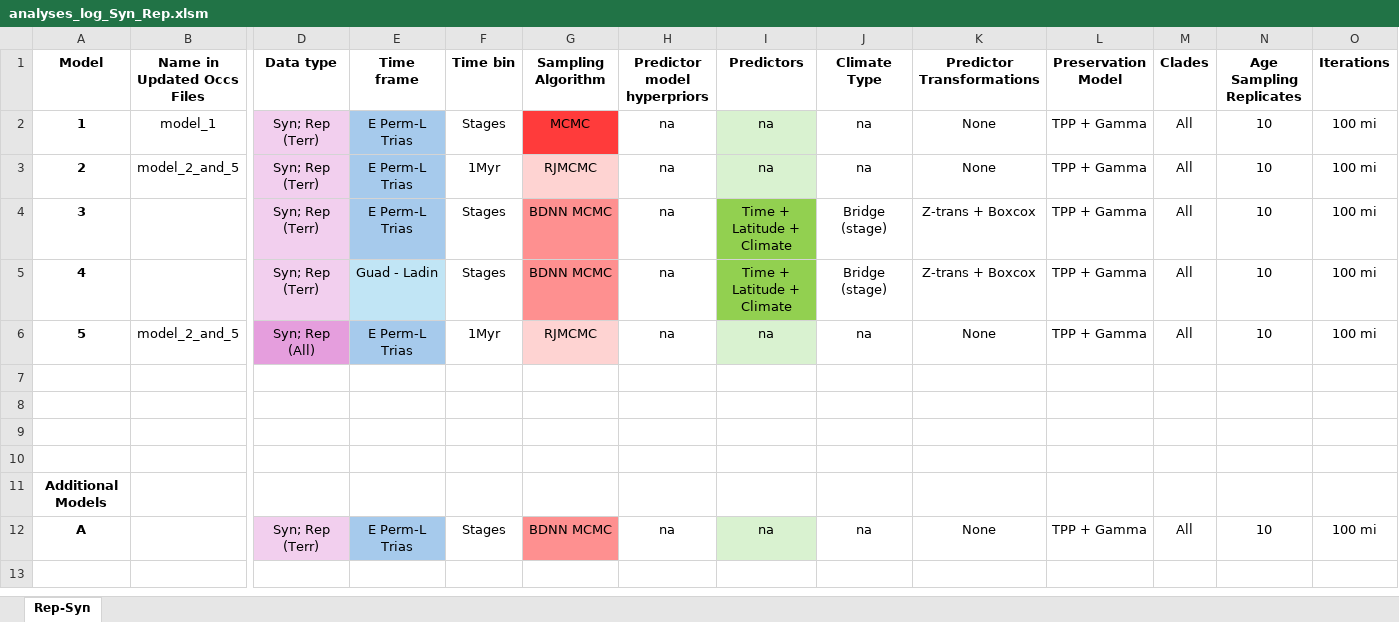
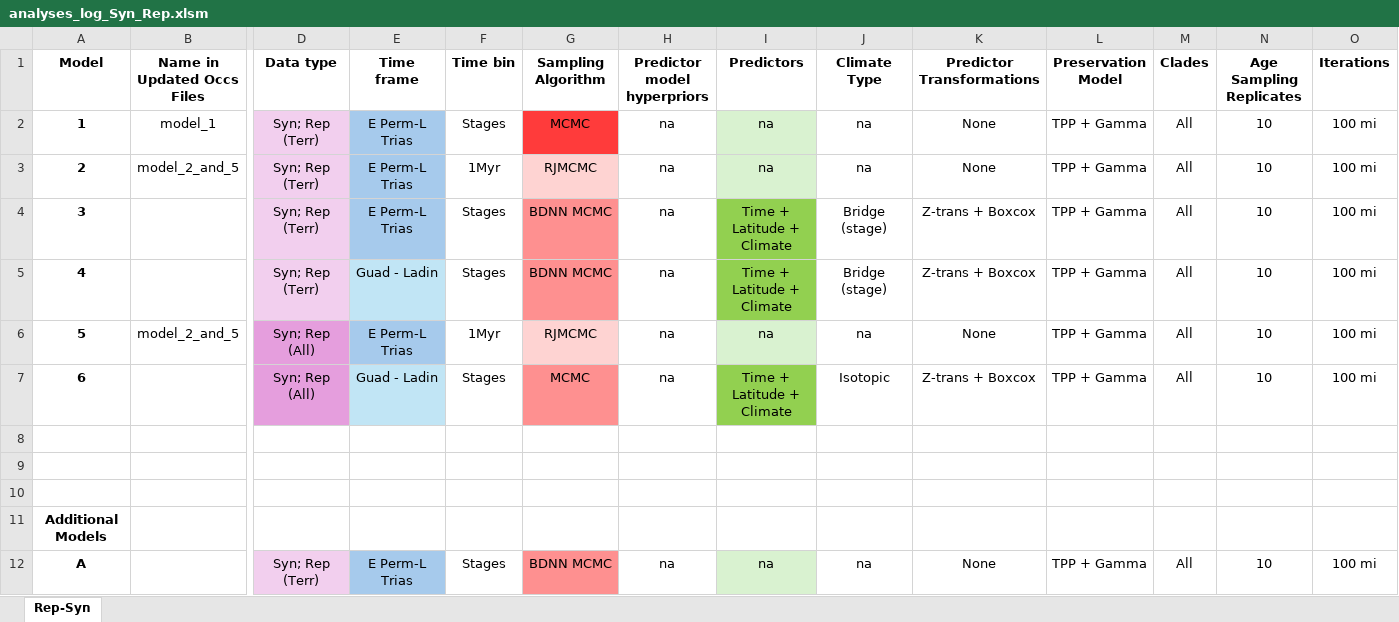
Before and after one commit to shelleylwang/pt_diversity_rates, an Excel workbook: updated_occurrence_analyses/analyses_log_Syn_Rep.xlsm, sheet Rep-Syn, drawn as a sheet; only a part is shown, gaps mark what is left out; values as stored, in another font and other column widths than the file's, no borders; conditional formats not drawn; rows hold the shown columns only; the diff names each change by its address in the sheet, - before the commit and + after, or states it on an @@ line.

Commit message:
a lot more data cleaning now that -9999 lats need to be dropped. added isotropic data from song et al.

```diff
--- a/updated_occurrence_analyses/analyses_log_Syn_Rep.xlsm (sheet Rep-Syn)
+++ b/updated_occurrence_analyses/analyses_log_Syn_Rep.xlsm (sheet Rep-Syn)
-row 7: (empty)
+row 7: 6 |  | Syn; Rep (All) | Guad - Ladin | Stages | MCMC | na | Time + Latitude + Climate | Isotopic | Z-trans + Boxcox | TPP + Gamma | All | 10 | 100 mi
-D7 fill: none
+D7 fill: #E59EDD
-E7 fill: none
+E7 fill: #C1E5F5
-G7 fill: none
+G7 fill: #FE9090
-I7 fill: none
+I7 fill: #92D050
```
Also changed, not shown: 9 other files.
